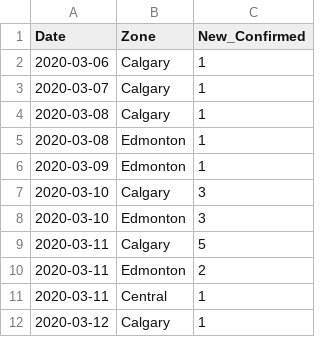
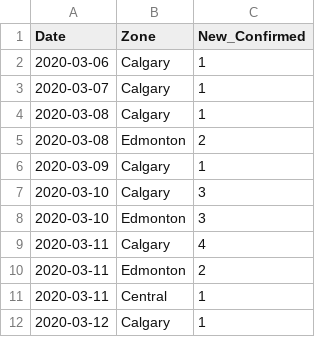
Before and after one commit to statgeek/COVID_Alberta, a CSV file: ab_zone_data.csv, drawn as a sheet; only a part is shown; the diff covers the shown part only.

Commit message:
Update ab_zone_data.csv

```diff
--- a/ab_zone_data.csv
+++ b/ab_zone_data.csv
@@ -4,7 +4,7 @@ Date, Zone, New_Confirmed
 2020-03-08, Calgary, 1
-2020-03-08, Edmonton, 1
-2020-03-09, Edmonton, 1
+2020-03-08, Edmonton, 2
+2020-03-09, Calgary, 1
 2020-03-10, Calgary, 3
 2020-03-10, Edmonton, 3
-2020-03-11, Calgary, 5
+2020-03-11, Calgary, 4
 2020-03-11, Edmonton, 2
```
Also changed, not shown: 15 added rows and 4 edited cells elsewhere in this file.
